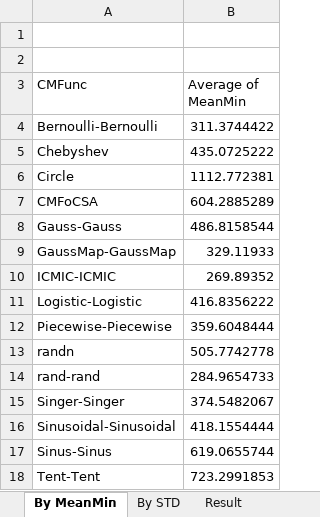
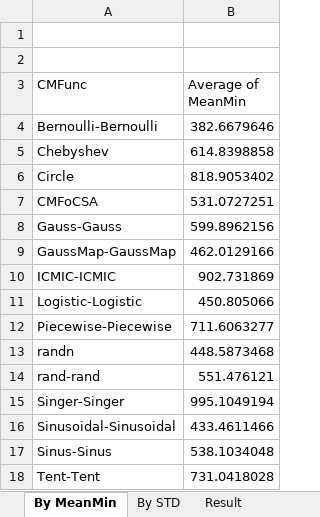
Before and after one commit to vakili73/EOA-MATLAB, an Excel workbook: Result.xlsx, sheet By MeanMin, drawn as a sheet; values as stored, in another font and other column widths than the file's, no borders; charts and pictures not drawn; the diff names each change by its address in the sheet, - before the commit and + after, or states it on an @@ line.

```diff
--- a/Result.xlsx (sheet By MeanMin)
+++ b/Result.xlsx (sheet By MeanMin)
-B4 (Average of MeanMin): 311.3744422
+B4 (Average of MeanMin): 382.6679646
-B5 (Average of MeanMin): 435.0725222
+B5 (Average of MeanMin): 614.8398858
-B6 (Average of MeanMin): 1112.772381
+B6 (Average of MeanMin): 818.9053402
-B7 (Average of MeanMin): 604.2885289
+B7 (Average of MeanMin): 531.0727251
-B8 (Average of MeanMin): 486.8158544
+B8 (Average of MeanMin): 599.8962156
-B9 (Average of MeanMin): 329.11933
+B9 (Average of MeanMin): 462.0129166
-B10 (Average of MeanMin): 269.89352
+B10 (Average of MeanMin): 902.731869
-B11 (Average of MeanMin): 416.8356222
+B11 (Average of MeanMin): 450.805066
-B12 (Average of MeanMin): 359.6048444
+B12 (Average of MeanMin): 711.6063277
-B13 (Average of MeanMin): 505.7742778
+B13 (Average of MeanMin): 448.5873468
-B14 (Average of MeanMin): 284.9654733
+B14 (Average of MeanMin): 551.476121
-B15 (Average of MeanMin): 374.5482067
+B15 (Average of MeanMin): 995.1049194
-B16 (Average of MeanMin): 418.1554444
+B16 (Average of MeanMin): 433.4611466
-B17 (Average of MeanMin): 619.0655744
+B17 (Average of MeanMin): 538.1034048
-B18 (Average of MeanMin): 723.2991853
+B18 (Average of MeanMin): 731.0418028
```
Also changed, not shown: sheet Result, sheet By STD, charts or pictures, 2 other files.
